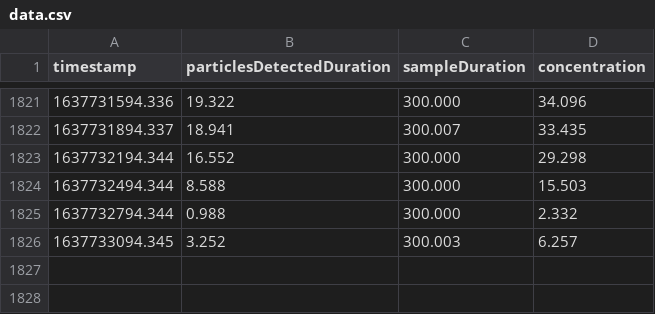
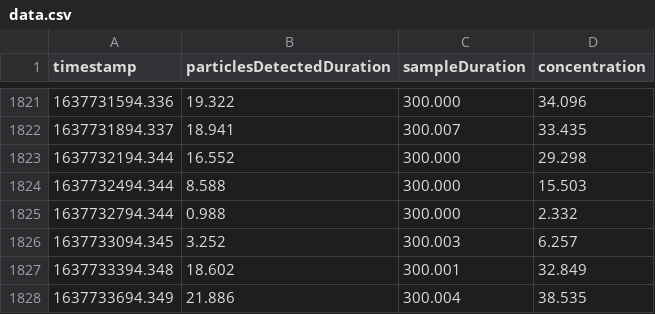
Before and after one commit to johnjmurray/harlem-air-quality, a CSV file: data.csv, drawn as a sheet; only a part is shown, gaps mark what is left out.

Commit message:
added rows

```diff
--- a/data.csv
+++ b/data.csv
@@ -1826 +1826,3 @@ timestamp,particlesDetectedDuration,sampleDuration,concentration
 1637733094.345,3.252,300.003,6.257
+1637733394.348,18.602,300.001,32.849
+1637733694.349,21.886,300.004,38.535
```
